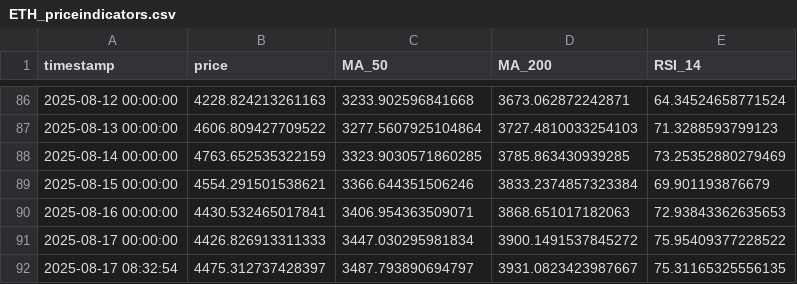
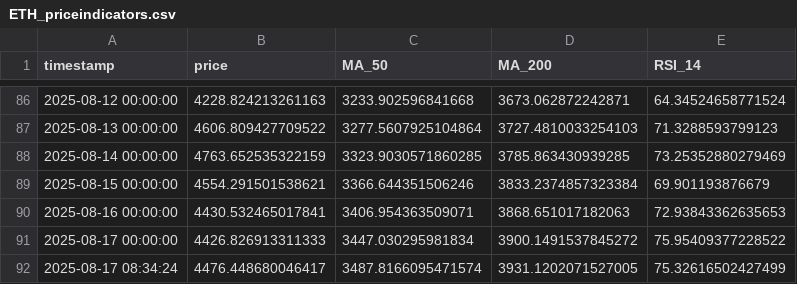
Before and after one commit to Fedric-Reform/MarketDataResearch, a CSV file: ETH_priceindicators.csv, drawn as a sheet; only a part is shown, gaps mark what is left out.

```diff
--- a/ETH_priceindicators.csv
+++ b/ETH_priceindicators.csv
@@ -91,2 +91,2 @@ timestamp,price,MA_50,MA_200,RSI_14
 2025-08-17 00:00:00,4426.826913311333,3447.030295981834,3900.1491537845272,75.95409377228522
-2025-08-17 08:32:54,4475.312737428397,3487.793890694797,3931.0823423987667,75.31165325556135
+2025-08-17 08:34:24,4476.448680046417,3487.8166095471574,3931.1202071527005,75.32616502427499
```
Also changed, not shown: BTC_priceindicators.csv.
